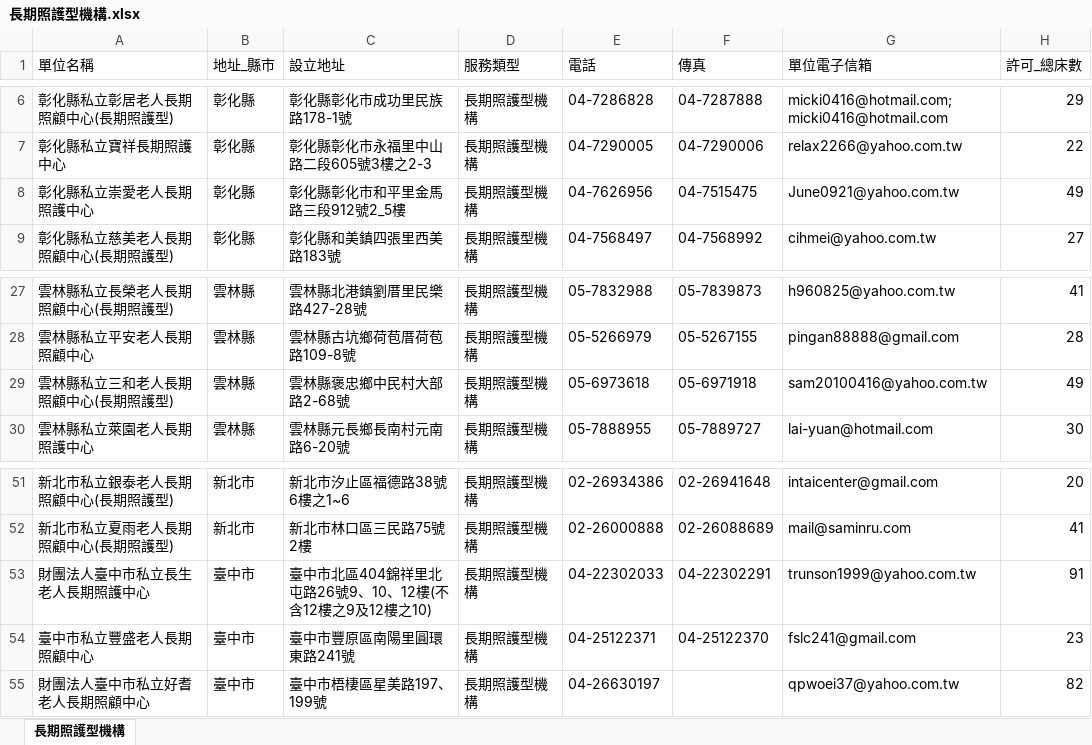
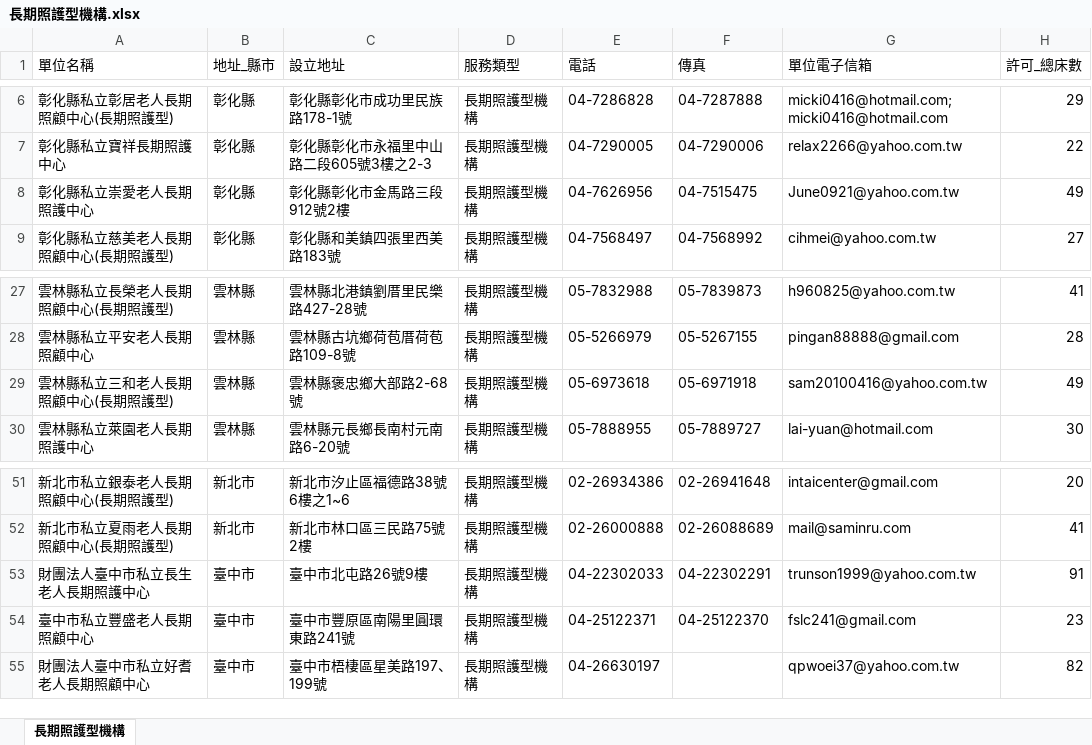
Before and after one commit to karateboy/gb, an Excel workbook: import/長期照護型機構.xlsx, sheet 長期照護型機構, drawn as a sheet; only a part is shown, gaps mark what is left out; values as stored, in another font and other column widths than the file's, no borders; the diff names each change by its address in the sheet, - before the commit and + after, or states it on an @@ line.

```diff
--- a/import/長期照護型機構.xlsx (sheet 長期照護型機構)
+++ b/import/長期照護型機構.xlsx (sheet 長期照護型機構)
-C8 (設立地址): 彰化縣彰化市和平里金馬路三段912號2_5樓
+C8 (設立地址): 彰化縣彰化市金馬路三段912號2樓
-C29 (設立地址): 雲林縣褒忠鄉中民村大部路2-68號
+C29 (設立地址): 雲林縣褒忠鄉大部路2-68號
-C53 (設立地址): 臺中市北區404錦祥里北屯路26號9、10、12樓(不含12樓之9及12樓之10)
+C53 (設立地址): 臺中市北屯路26號9樓
```
Also changed, not shown: import/一般護理之家.xlsx, import/養護型機構.xlsx, 4 other files.
